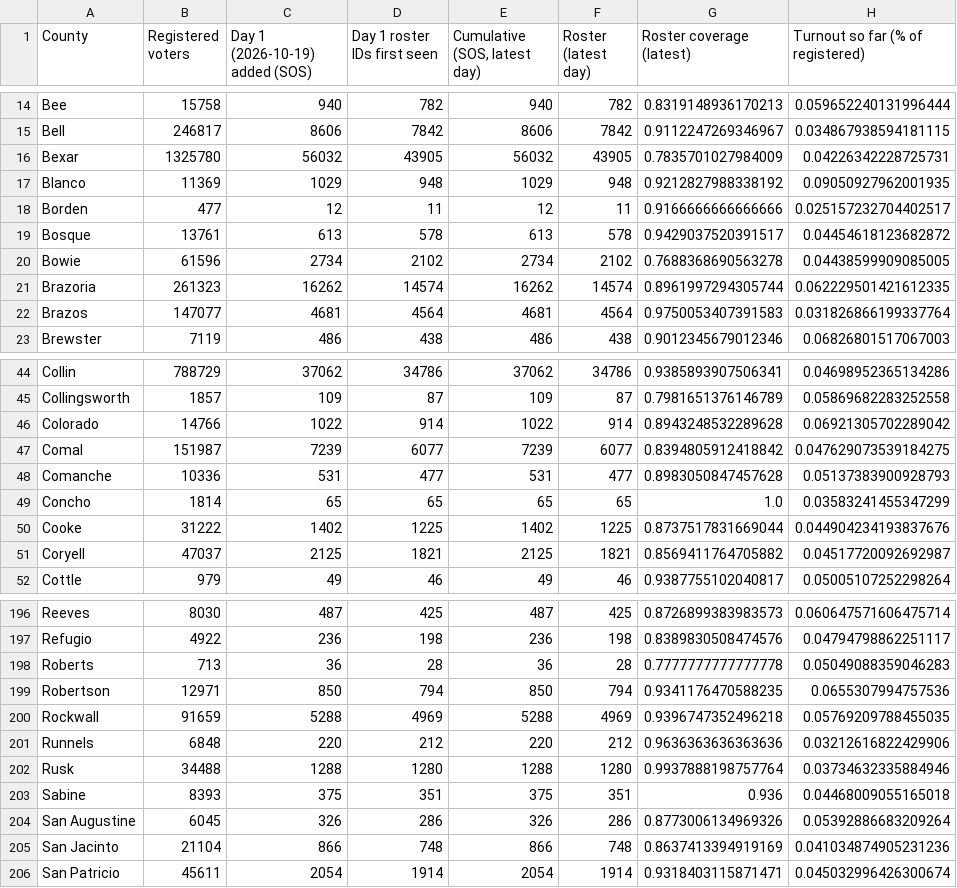
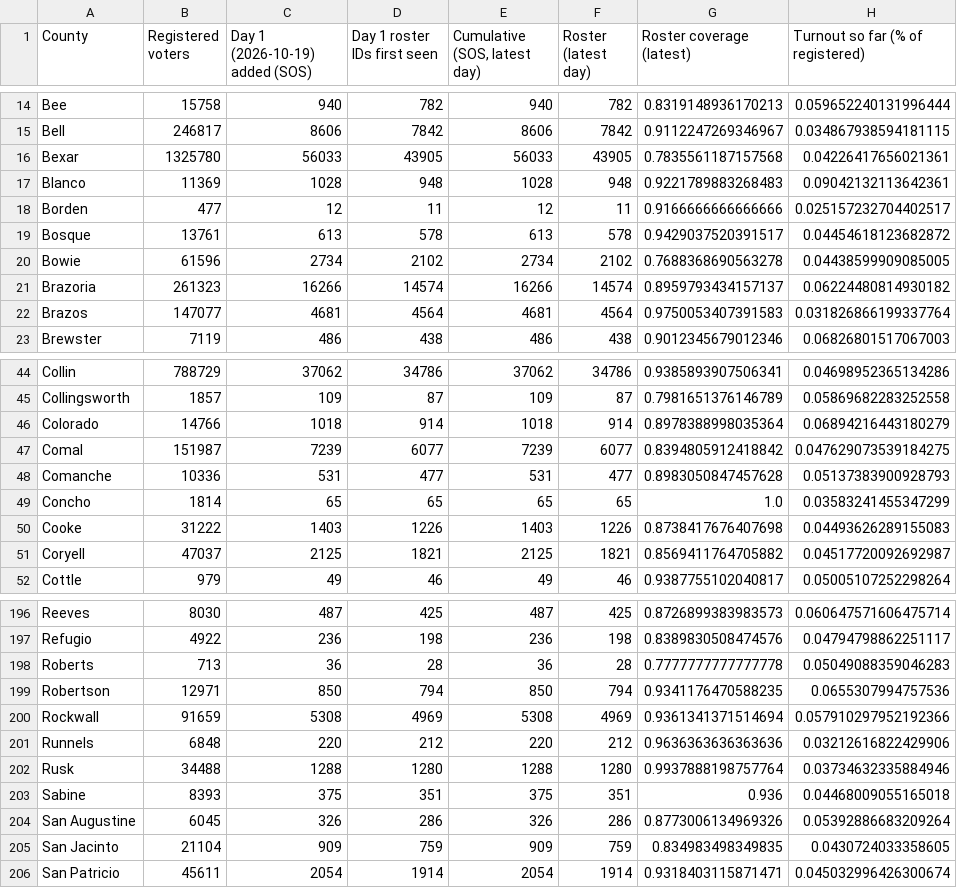
Before and after one commit to texasmaps/texasmaps.github.io, a CSV file: early-vote-2026/days/daily-votes-by-county-2026-10-19.csv, drawn as a sheet; only a part is shown, gaps mark what is left out; the diff covers the shown part only.

```diff
--- a/early-vote-2026/days/daily-votes-by-county-2026-10-19.csv
+++ b/early-vote-2026/days/daily-votes-by-county-2026-10-19.csv
@@ -15,4 +15,4 @@ Bee,15758,940,782,940,782,0.8319148936170213,0.059652240131996444
 Bell,246817,8606,7842,8606,7842,0.9112247269346967,0.034867938594181115
-Bexar,1325780,56032,43905,56032,43905,0.7835701027984009,0.04226342228725731
-Blanco,11369,1029,948,1029,948,0.9212827988338192,0.09050927962001935
+Bexar,1325780,56033,43905,56033,43905,0.7835561187157568,0.04226417656021361
+Blanco,11369,1028,948,1028,948,0.9221789883268483,0.09042132113642361
 Borden,477,12,11,12,11,0.9166666666666666,0.025157232704402517
@@ -20,3 +20,3 @@ Bosque,13761,613,578,613,578,0.9429037520391517,0.04454618123682872
 Bowie,61596,2734,2102,2734,2102,0.7688368690563278,0.04438599909085005
-Brazoria,261323,16262,14574,16262,14574,0.8961997294305744,0.062229501421612335
+Brazoria,261323,16266,14574,16266,14574,0.8959793434157137,0.06224480814930182
 Brazos,147077,4681,4564,4681,4564,0.9750053407391583,0.031826866199337764
@@ -45,3 +45,3 @@ Collin,788729,37062,34786,37062,34786,0.9385893907506341,0.04698952365134286
 Collingsworth,1857,109,87,109,87,0.7981651376146789,0.05869682283252558
-Colorado,14766,1022,914,1022,914,0.8943248532289628,0.06921305702289042
+Colorado,14766,1018,914,1018,914,0.8978388998035364,0.06894216443180279
 Comal,151987,7239,6077,7239,6077,0.8394805912418842,0.047629073539184275
@@ -49,3 +49,3 @@ Comanche,10336,531,477,531,477,0.8983050847457628,0.05137383900928793
 Concho,1814,65,65,65,65,1.0,0.03583241455347299
-Cooke,31222,1402,1225,1402,1225,0.8737517831669044,0.044904234193837676
+Cooke,31222,1403,1226,1403,1226,0.8738417676407698,0.04493626289155083
 Coryell,47037,2125,1821,2125,1821,0.8569411764705882,0.04517720092692987
@@ -199,3 +199,3 @@ Roberts,713,36,28,36,28,0.7777777777777778,0.05049088359046283
 Robertson,12971,850,794,850,794,0.9341176470588235,0.0655307994757536
-Rockwall,91659,5288,4969,5288,4969,0.9396747352496218,0.05769209788455035
+Rockwall,91659,5308,4969,5308,4969,0.9361341371514694,0.057910297952192366
 Runnels,6848,220,212,220,212,0.9636363636363636,0.03212616822429906
@@ -204,3 +204,3 @@ Sabine,8393,375,351,375,351,0.936,0.04468009055165018
 San Augustine,6045,326,286,326,286,0.8773006134969326,0.05392886683209264
-San Jacinto,21104,866,748,866,748,0.8637413394919169,0.041034874905231236
+San Jacinto,21104,909,759,909,759,0.834983498349835,0.0430724033358605
 San Patricio,45611,2054,1914,2054,1914,0.9318403115871471,0.045032996426300674
```
Also changed, not shown: 36 edited cells elsewhere in this file, early-vote-2026/daily-votes-by-county.csv, early-vote-2026/days/daily-votes-by-county-2026-10-21.csv, 47 other files.
